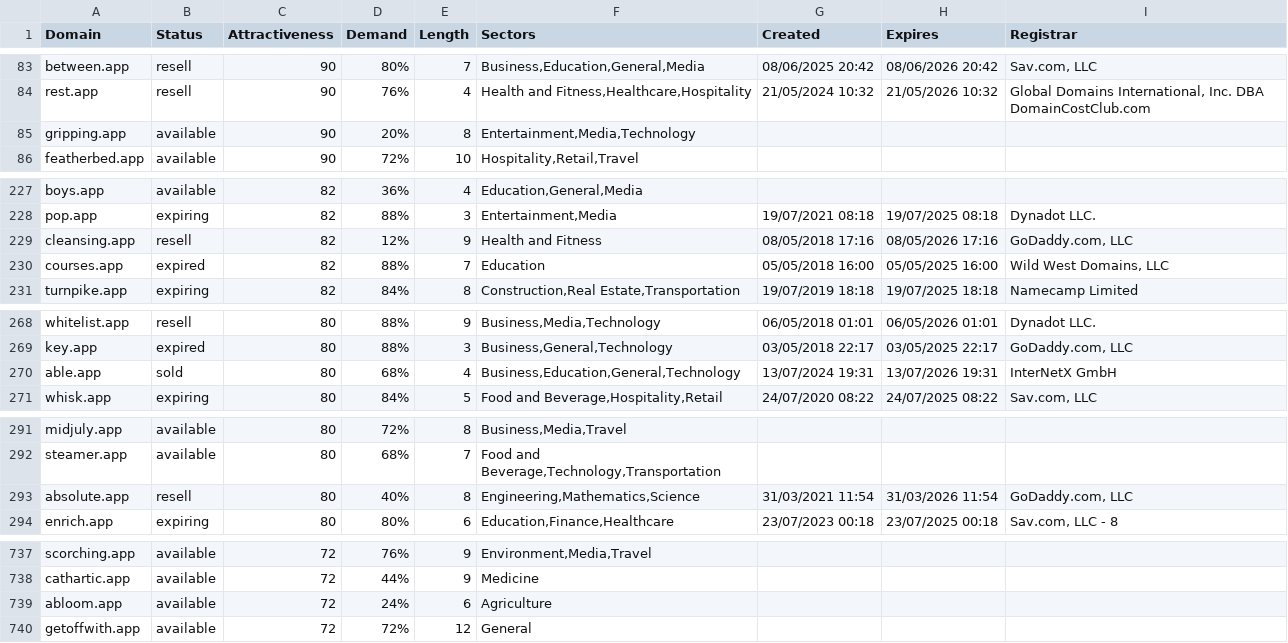
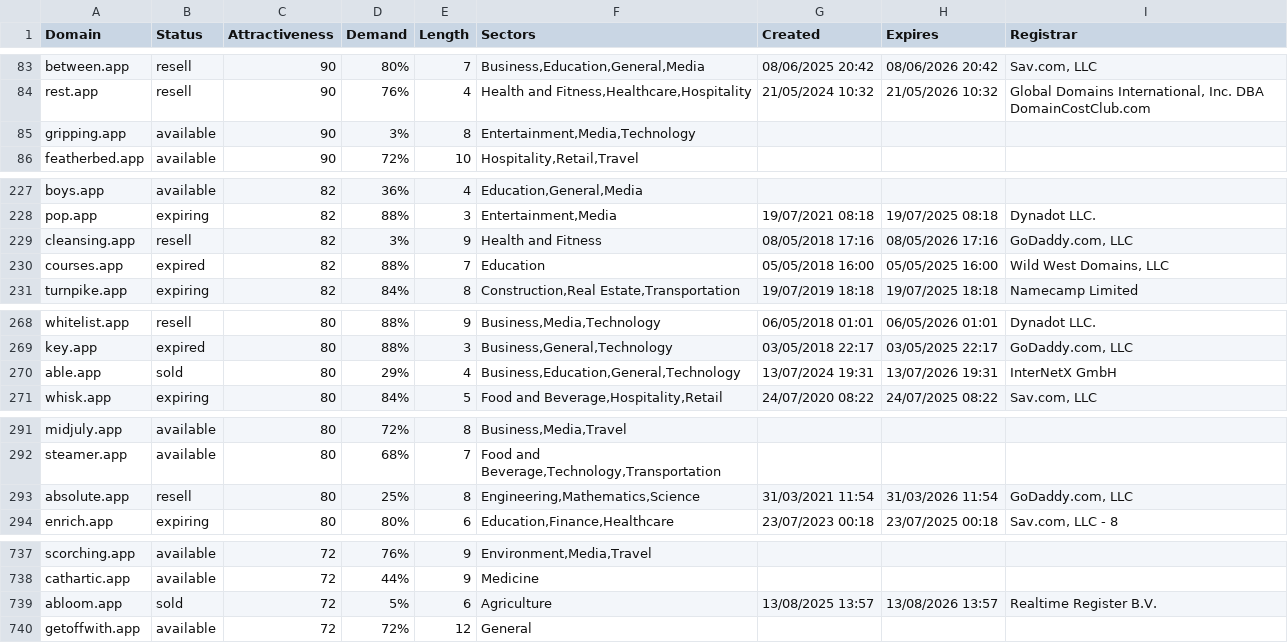
Before and after one commit to UniqueDomains/app-oneword-domains, a CSV file: app.csv, drawn as a sheet; only a part is shown, gaps mark what is left out; the diff covers the shown part only.

Commit message:
Domains update

```diff
--- a/app.csv
+++ b/app.csv
@@ -84,3 +84,3 @@ between.app,resell,90,80%,7,"Business,Education,General,Media",08/06/2025 20:42,
 rest.app,resell,90,76%,4,"Health and Fitness,Healthcare,Hospitality",21/05/2024 10:32,21/05/2026 10:32,"Global Domains International, Inc. DBA DomainCostClub.com"
-gripping.app,available,90,20%,8,"Entertainment,Media,Technology",,,
+gripping.app,available,90,3%,8,"Entertainment,Media,Technology",,,
 featherbed.app,available,90,72%,10,"Hospitality,Retail,Travel",,,
@@ -228,3 +228,3 @@ boys.app,available,82,36%,4,"Education,General,Media",,,
 pop.app,expiring,82,88%,3,"Entertainment,Media",19/07/2021 08:18,19/07/2025 08:18,Dynadot LLC.
-cleansing.app,resell,82,12%,9,Health and Fitness,08/05/2018 17:16,08/05/2026 17:16,"GoDaddy.com, LLC"
+cleansing.app,resell,82,3%,9,Health and Fitness,08/05/2018 17:16,08/05/2026 17:16,"GoDaddy.com, LLC"
 courses.app,expired,82,88%,7,Education,05/05/2018 16:00,05/05/2025 16:00,"Wild West Domains, LLC"
@@ -269,3 +269,3 @@ whitelist.app,resell,80,88%,9,"Business,Media,Technology",06/05/2018 01:01,06/05
 key.app,expired,80,88%,3,"Business,General,Technology",03/05/2018 22:17,03/05/2025 22:17,"GoDaddy.com, LLC"
-able.app,sold,80,68%,4,"Business,Education,General,Technology",13/07/2024 19:31,13/07/2026 19:31,InterNetX GmbH
+able.app,sold,80,29%,4,"Business,Education,General,Technology",13/07/2024 19:31,13/07/2026 19:31,InterNetX GmbH
 whisk.app,expiring,80,84%,5,"Food and Beverage,Hospitality,Retail",24/07/2020 08:22,24/07/2025 08:22,"Sav.com, LLC"
@@ -292,3 +292,3 @@ midjuly.app,available,80,72%,8,"Business,Media,Travel",,,
 steamer.app,available,80,68%,7,"Food and Beverage,Technology,Transportation",,,
-absolute.app,resell,80,40%,8,"Engineering,Mathematics,Science",31/03/2021 11:54,31/03/2026 11:54,"GoDaddy.com, LLC"
+absolute.app,resell,80,25%,8,"Engineering,Mathematics,Science",31/03/2021 11:54,31/03/2026 11:54,"GoDaddy.com, LLC"
 enrich.app,expiring,80,80%,6,"Education,Finance,Healthcare",23/07/2023 00:18,23/07/2025 00:18,"Sav.com, LLC - 8"
@@ -738,3 +738,3 @@ scorching.app,available,72,76%,9,"Environment,Media,Travel",,,
 cathartic.app,available,72,44%,9,Medicine,,,
-abloom.app,available,72,24%,6,Agriculture,,,
+abloom.app,sold,72,5%,6,Agriculture,13/08/2025 13:57,13/08/2026 13:57,Realtime Register B.V.
 getoffwith.app,available,72,72%,12,General,,,
```
Also changed, not shown: 9 edited cells elsewhere in this file, 2 other files.
